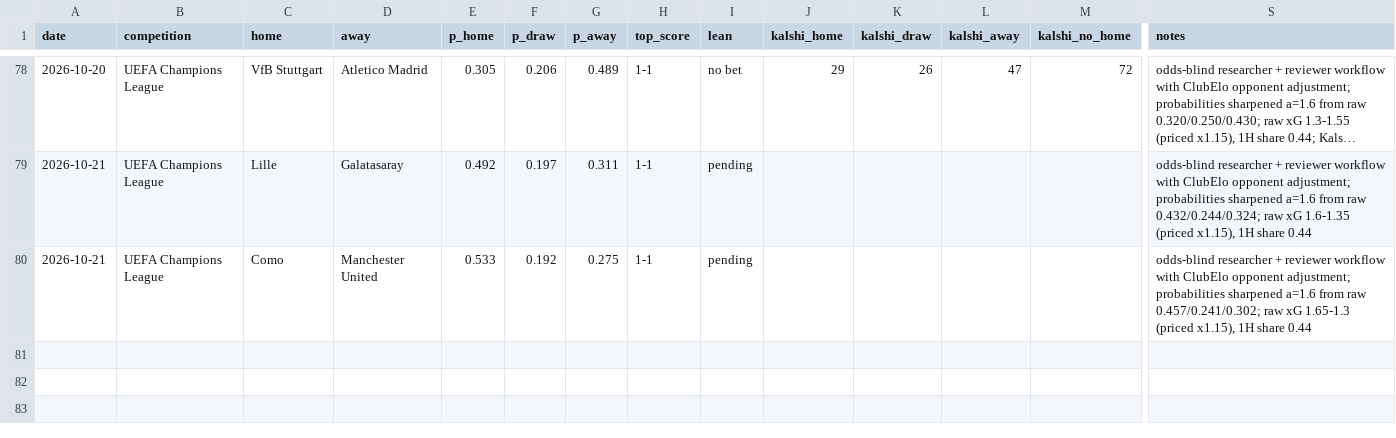
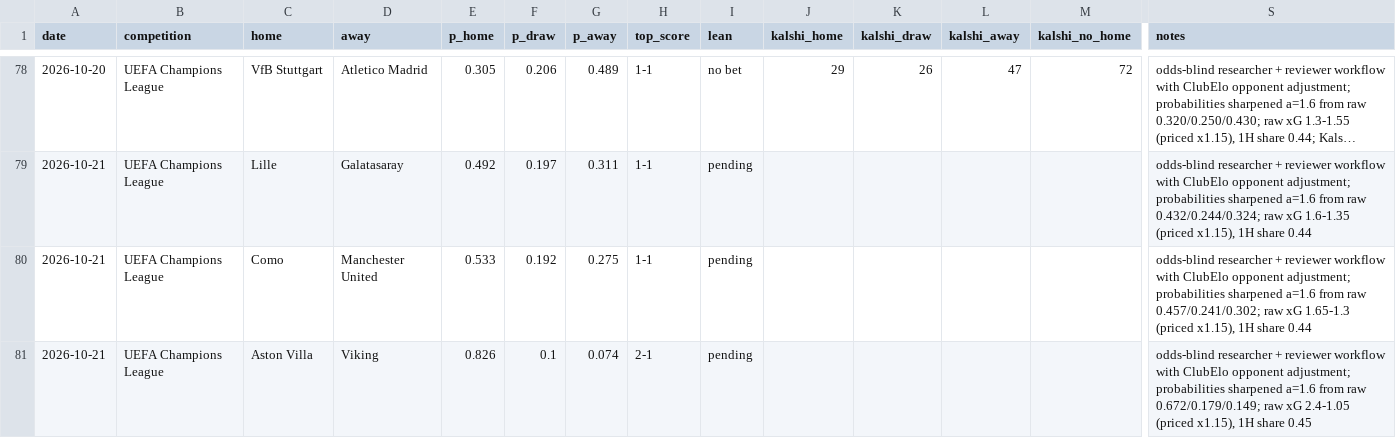
Before and after one commit to bobaoxu2001/Quantitative-Finance, a CSV file: football/predictions_log.csv, drawn as a sheet; only a part is shown, gaps mark what is left out; long unchanged cells end in …; rows hold the shown columns only; the diff names each change by its address in the sheet, - before the commit and + after, or states it on an @@ line.

```diff
--- a/football/predictions_log.csv
+++ b/football/predictions_log.csv
+row 81: 2026-10-21 | UEFA Champions League | Aston Villa | Viking | 0.826 | 0.1 | 0.074 | 2-1 | pending |  |  |  |  | odds-blind researcher + reviewer workflow with ClubElo opponent adjustment; probabilities sharpened a=1.6 from raw 0.672/0.179/0.149; raw xG 2.4-1.05 (priced x1.15), 1H share 0.45
```
